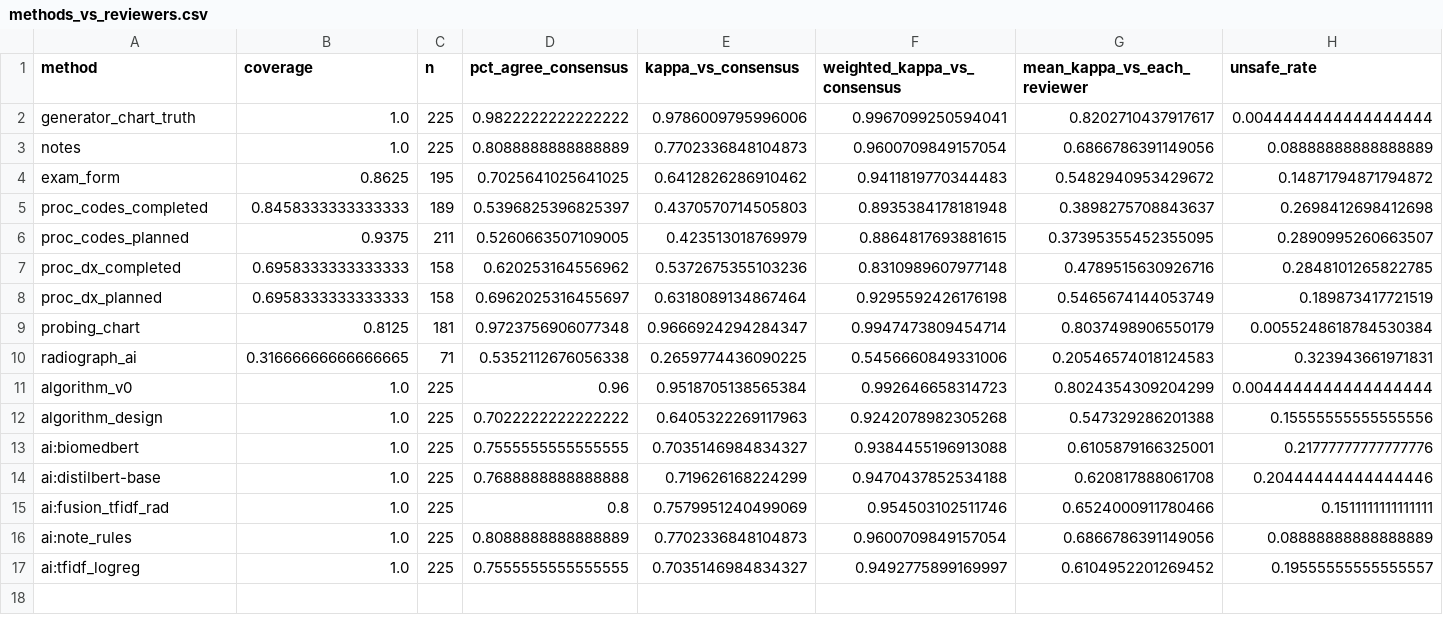
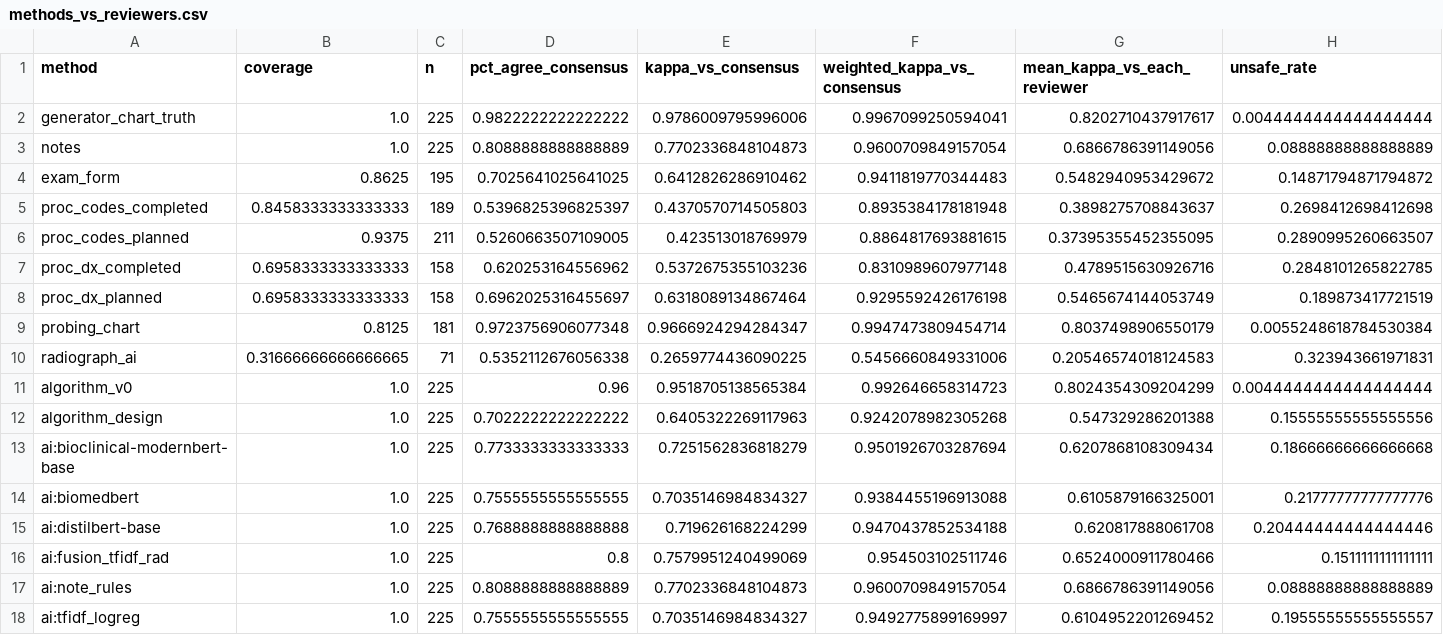
Before and after one commit to Health-Transformation-Lab/health-transformation-lab-nlp, a CSV file: data/review/simulated_reliability/methods_vs_reviewers.csv, drawn as a sheet; only a part is shown; rows hold the shown columns only; the diff names each change by its address in the sheet, - before the commit and + after, or states it on an @@ line.

```diff
--- a/data/review/simulated_reliability/methods_vs_reviewers.csv
+++ b/data/review/simulated_reliability/methods_vs_reviewers.csv
+row 13: ai:bioclinical-modernbert-base | 1.0 | 225 | 0.7733333333333333 | 0.7251562836818279 | 0.9501926703287694 | 0.6207868108309434 | 0.18666666666666668
```
Also changed, not shown: data/review/simulated_reliability/agreement_vs_humans.csv, data/review/simulated_reliability/by_level.csv, 5 other files.
